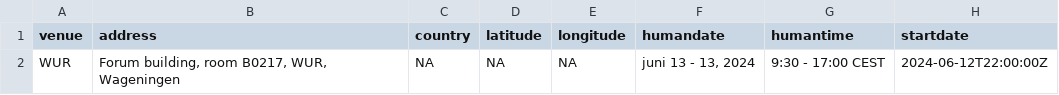
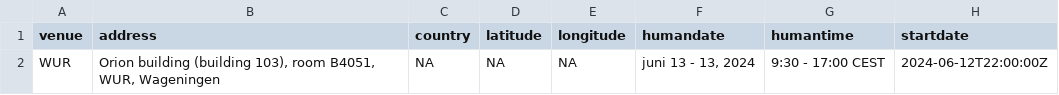
Before and after one commit to esciencecenter-digital-skills/2024-06-13-ds-git-WUR, a CSV file: _data/data.csv, drawn as a sheet; only a part is shown; the diff names each change by its address in the sheet, - before the commit and + after, or states it on an @@ line.

Commit message:
update location

```diff
--- a/_data/data.csv
+++ b/_data/data.csv
-B2 (address): Forum building, room B0217, WUR, Wageningen
+B2 (address): Orion building (building 103), room B4051, WUR, Wageningen
```
